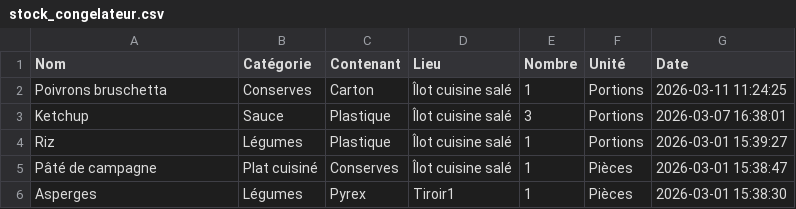
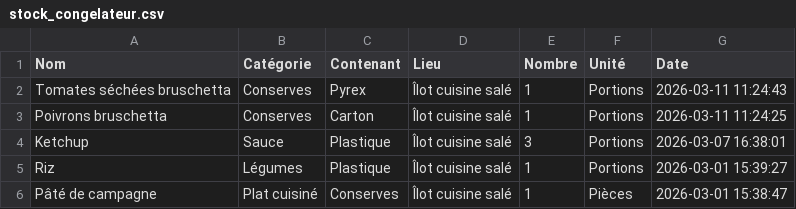
Before and after one commit to stephane0254-png/NadegeStock, a CSV file: stock_congelateur.csv, drawn as a sheet; only a part is shown; the shorter side is filled out with more unchanged rows; the diff names each change by its address in the sheet, - before the commit and + after, or states it on an @@ line.

Commit message:
Ajout Tomates séchées bruschetta

```diff
--- a/stock_congelateur.csv
+++ b/stock_congelateur.csv
+row 2: Tomates séchées bruschetta | Conserves | Pyrex | Îlot cuisine salé | 1 | Portions | 2026-03-11 11:24:43
```
